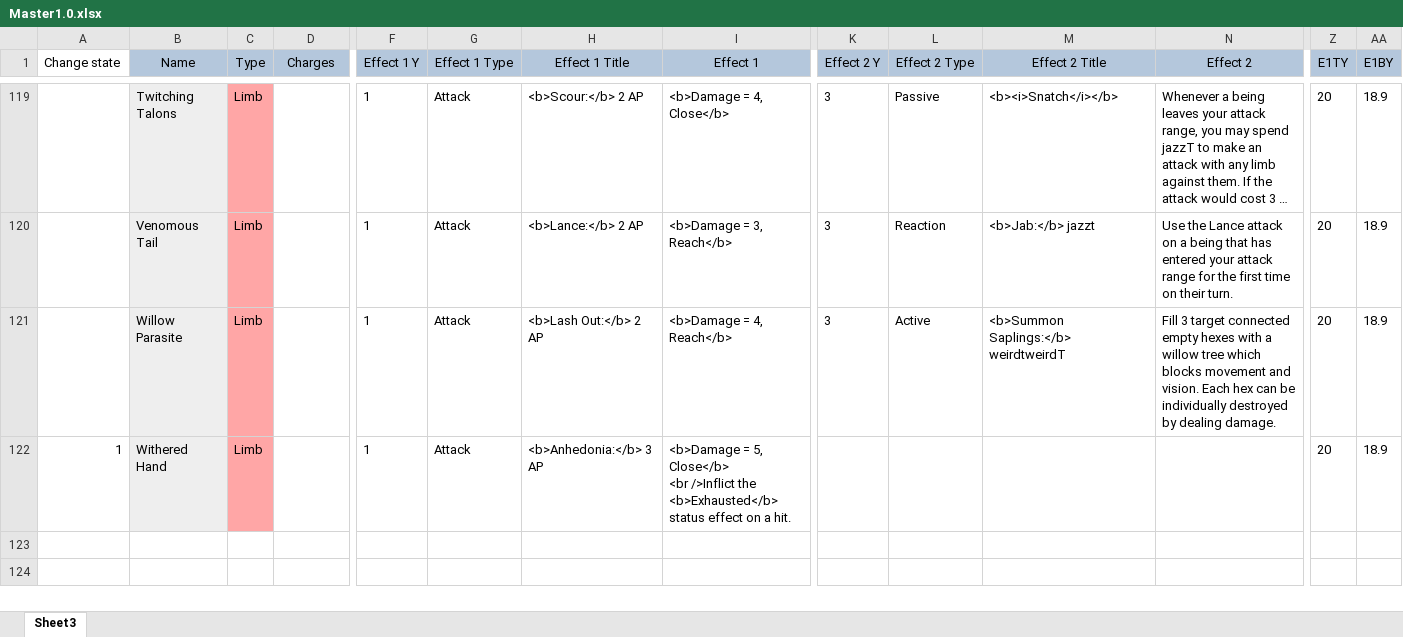
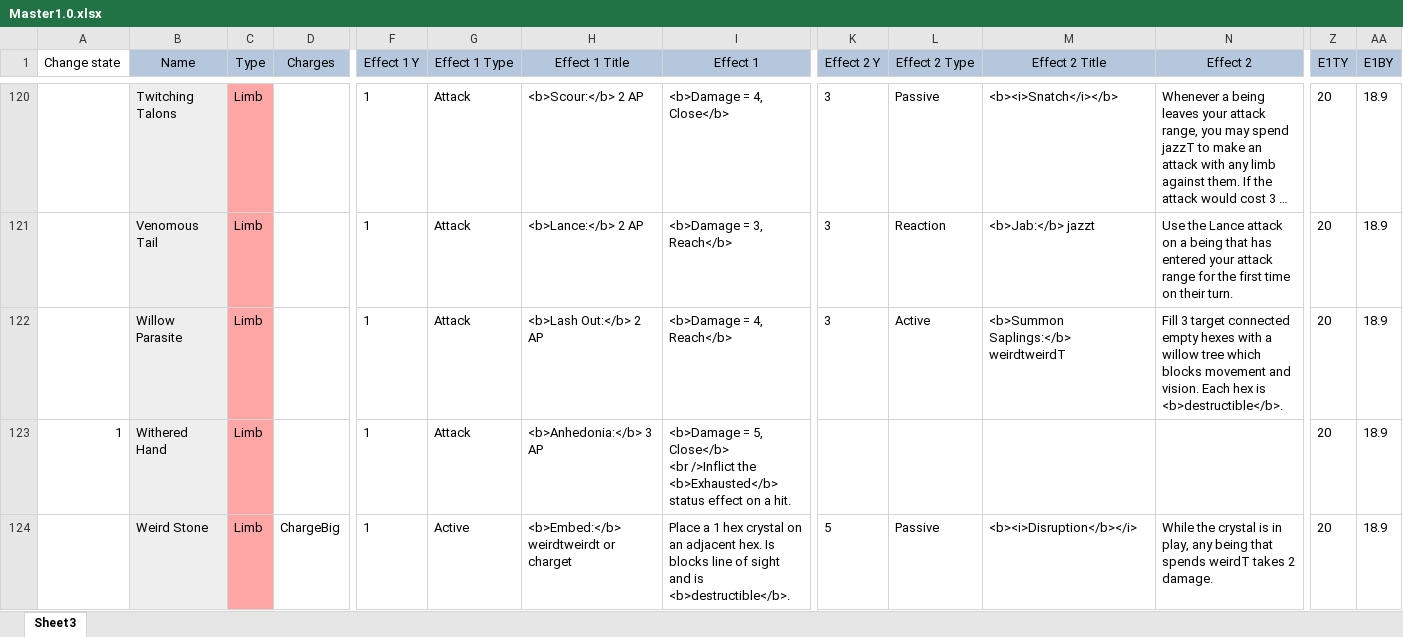
Before and after one commit to EldritchChicken/Sculpt, an Excel workbook: Master1.0.xlsx, sheet Sheet3, drawn as a sheet; only a part is shown, gaps mark what is left out; long unchanged cells end in …; values as stored, in another font and other column widths than the file's, no borders; conditional formats not drawn; addresses are those after the commit; rows hold the shown columns only; the diff covers the shown part only; the diff names each change by its address in the sheet, - before the commit and + after, or states it on an @@ line.

```diff
--- a/Master1.0.xlsx (sheet Sheet3)
+++ b/Master1.0.xlsx (sheet Sheet3)
-N122 (Effect 2): …Each hex can be individually destroyed by dealing damage.
+N122 (Effect 2): …Each hex is <b>destructible</b>.
+row 124:  | Weird Stone | Limb | ChargeBig | 1 | Active | <b>Embed:</b> weirdtweirdt or charget | Place a 1 hex crystal on an adjacent hex. Is blocks line of sight and is <b>destructible</b>. | 5 | Passive | <b><i>Disruption</b></i> | While the crystal is in play, any being that spends weirdT takes 2 damage. | 20 | 18.9
```
Also changed, not shown: 1 added row and 21 edited cells elsewhere in this sheet, formulas that keep their value, 6 other files.
